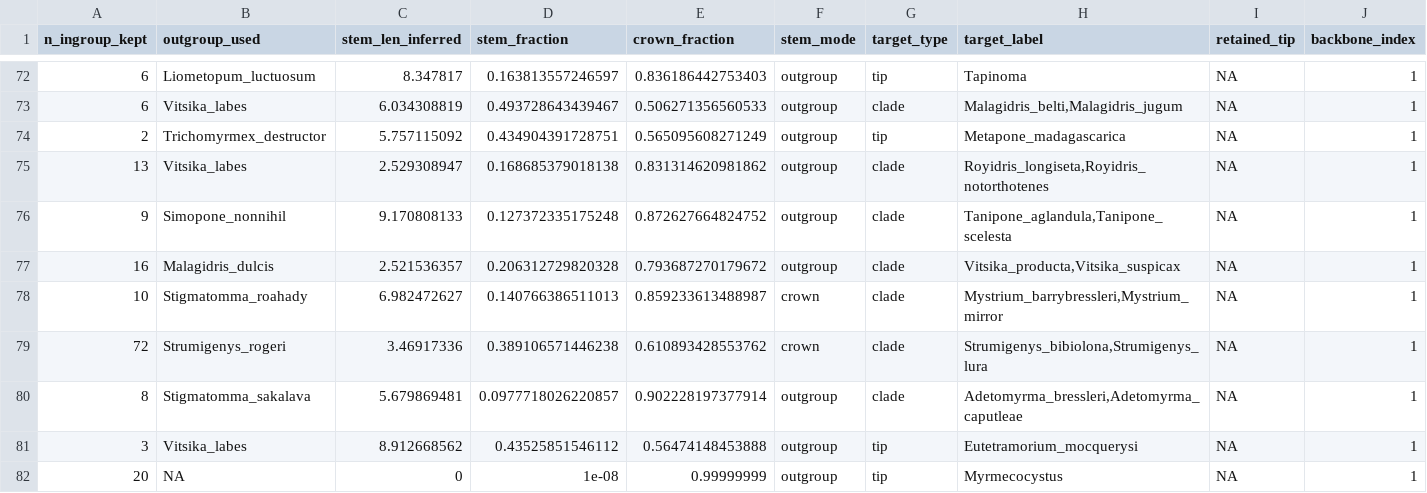
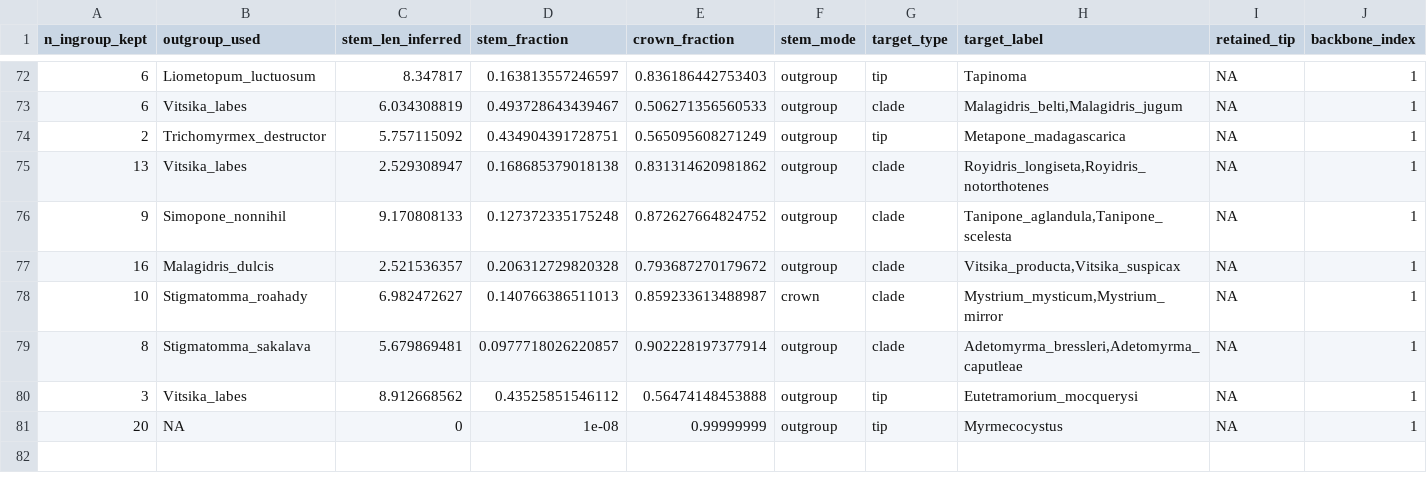
Before and after one commit to EddiePerochon/macro-phylo-maker-project, a TSV file: project/results/grafted/backbone_clade_grafted_new_bby_test_graft_log.tsv, drawn as a sheet; only a part is shown, gaps mark what is left out.

```diff
--- a/project/results/grafted/backbone_clade_grafted_new_bby_test_graft_log.tsv
+++ b/project/results/grafted/backbone_clade_grafted_new_bby_test_graft_log.tsv
@@ -77,4 +77,3 @@ n_ingroup_kept	outgroup_used	stem_len_inferred	stem_fraction	crown_fraction	stem
 16	Malagidris_dulcis	2.521536357	0.206312729820328	0.793687270179672	outgroup	clade	Vitsika_producta,Vitsika_suspicax	NA	1
-10	Stigmatomma_roahady	6.982472627	0.140766386511013	0.859233613488987	crown	clade	Mystrium_barrybressleri,Mystrium_mirror	NA	1
-72	Strumigenys_rogeri	3.46917336	0.389106571446238	0.610893428553762	crown	clade	Strumigenys_bibiolona,Strumigenys_lura	NA	1
+10	Stigmatomma_roahady	6.982472627	0.140766386511013	0.859233613488987	crown	clade	Mystrium_mysticum,Mystrium_mirror	NA	1
 8	Stigmatomma_sakalava	5.679869481	0.0977718026220857	0.902228197377914	outgroup	clade	Adetomyrma_bressleri,Adetomyrma_caputleae	NA	1
```
Also changed, not shown: project/tables/clades-to-graft-clean.tsv, 10 other files.
